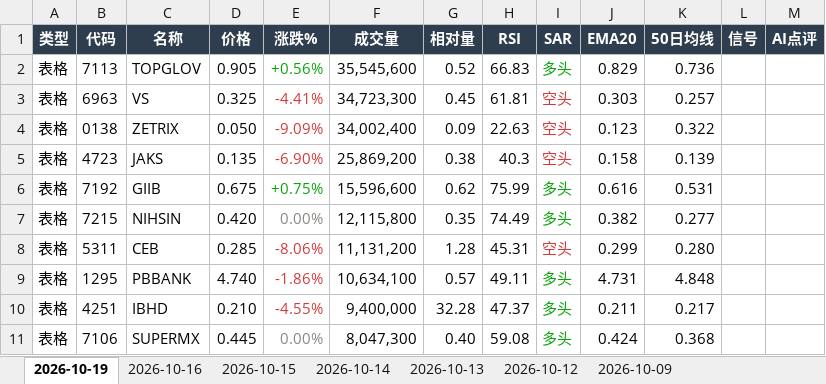
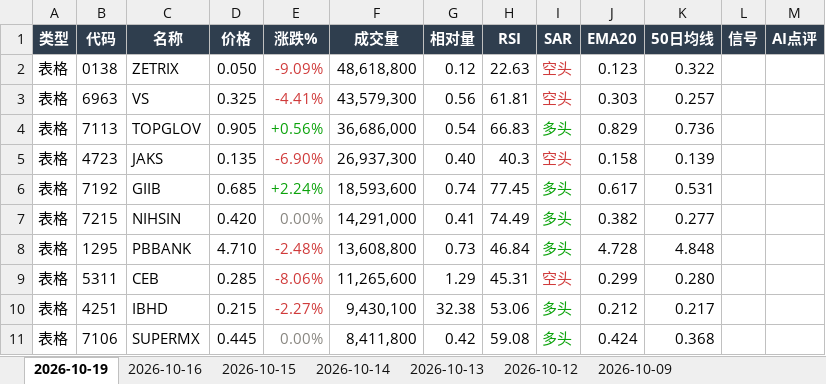
Before and after one commit to CJA231/Bursa-bot, an Excel workbook: docs/downloads/bursa-report-last7.xlsx, sheet 2026-10-19, drawn as a sheet; only a part is shown; values as stored, in another font and other column widths than the file's, no borders; removed rows and columns are numbered as before the commit, all else as after; the diff covers the shown part only; the diff names each change by its address in the sheet, - before the commit and + after, or states it on an @@ line.

```diff
--- a/docs/downloads/bursa-report-last7.xlsx (sheet 2026-10-19)
+++ b/docs/downloads/bursa-report-last7.xlsx (sheet 2026-10-19)
-row 2: 表格 | 7113 | TOPGLOV | 0.905 | +0.56% | 35,545,600 | 0.52 | 66.83 | 多头 | 0.829 | 0.736
-row 3: 表格 | 6963 | VS | 0.325 | -4.41% | 34,723,300 | 0.45 | 61.81 | 空头 | 0.303 | 0.257
-F2 (成交量): 34,002,400
+F2 (成交量): 48,618,800
-G2 (相对量): 0.09
+G2 (相对量): 0.12
+row 3: 表格 | 6963 | VS | 0.325 | -4.41% | 43,579,300 | 0.56 | 61.81 | 空头 | 0.303 | 0.257
+row 4: 表格 | 7113 | TOPGLOV | 0.905 | +0.56% | 36,686,000 | 0.54 | 66.83 | 多头 | 0.829 | 0.736
-F5 (成交量): 25,869,200
+F5 (成交量): 26,937,300
-G5 (相对量): 0.38
+G5 (相对量): 0.40
-D6 (价格): 0.675
+D6 (价格): 0.685
-E6 (涨跌%): +0.75%
+E6 (涨跌%): +2.24%
-F6 (成交量): 15,596,600
+F6 (成交量): 18,593,600
-G6 (相对量): 0.62
+G6 (相对量): 0.74
-H6 (RSI): 75.99
+H6 (RSI): 77.45
-J6 (EMA20): 0.616
+J6 (EMA20): 0.617
-F7 (成交量): 12,115,800
+F7 (成交量): 14,291,000
-G7 (相对量): 0.35
+G7 (相对量): 0.41
+row 8: 表格 | 1295 | PBBANK | 4.710 | -2.48% | 13,608,800 | 0.73 | 46.84 | 多头 | 4.728 | 4.848
-F9 (成交量): 11,131,200
+F9 (成交量): 11,265,600
-G9 (相对量): 1.28
+G9 (相对量): 1.29
-row 9: 表格 | 1295 | PBBANK | 4.740 | -1.86% | 10,634,100 | 0.57 | 49.11 | 多头 | 4.731 | 4.848
-D10 (价格): 0.210
+D10 (价格): 0.215
-E10 (涨跌%): -4.55%
+E10 (涨跌%): -2.27%
-F10 (成交量): 9,400,000
+F10 (成交量): 9,430,100
-G10 (相对量): 32.28
+G10 (相对量): 32.38
-H10 (RSI): 47.37
+H10 (RSI): 53.06
-J10 (EMA20): 0.211
+J10 (EMA20): 0.212
-F11 (成交量): 8,047,300
+F11 (成交量): 8,411,800
-G11 (相对量): 0.40
+G11 (相对量): 0.42
```
Also changed, not shown: 88 added rows, 70 removed rows, 135 edited cells and cell formats elsewhere in this sheet, docs/downloads/2026-10-19/bursa-report-2026-10-19.xlsx, 28 other files.
